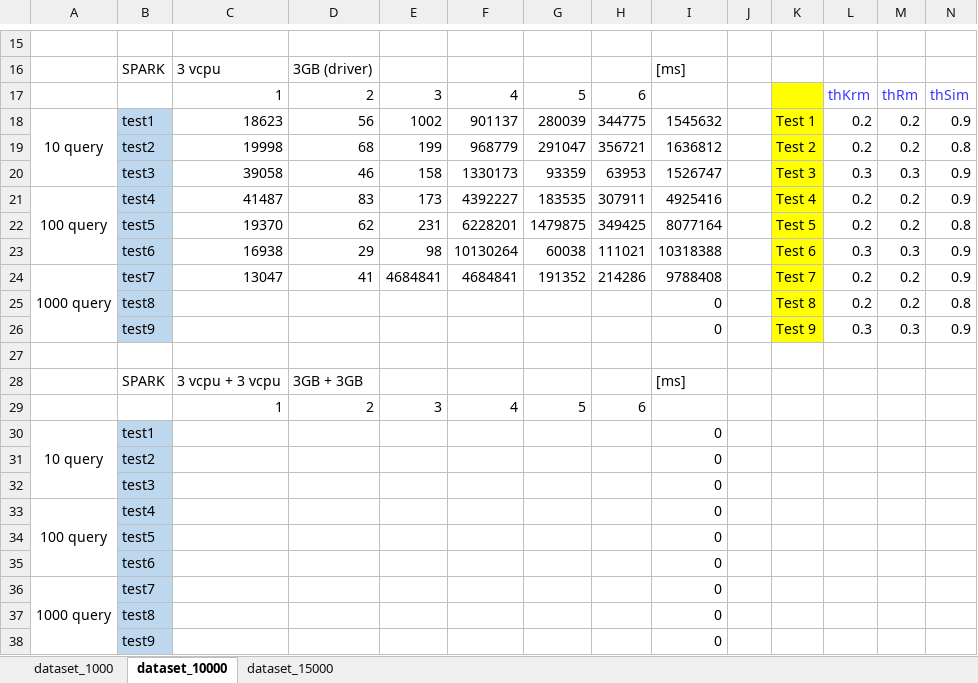
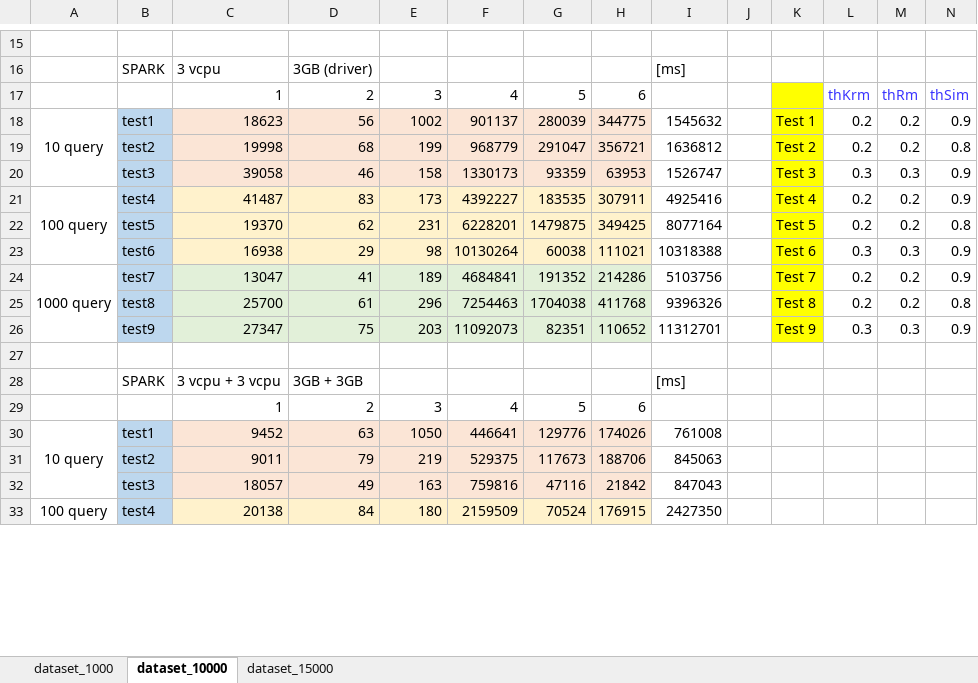
Before and after one commit to HammerProject/HammerDataProject, an Excel workbook: hammer-project/hammer-shark/data_us/1_result.xlsx, sheet dataset_10000, drawn as a sheet; only a part is shown, gaps mark what is left out; values as stored, in another font and other column widths than the file's, no borders; removed rows and columns are numbered as before the commit, all else as after; rows hold the shown columns only; the diff covers the shown part only; the diff names each change by its address in the sheet, - before the commit and + after, or states it on an @@ line.

Commit message:
test shark

```diff
--- a/hammer-project/hammer-shark/data_us/1_result.xlsx (sheet dataset_10000)
+++ b/hammer-project/hammer-shark/data_us/1_result.xlsx (sheet dataset_10000)
-C18:H20 fill: none
+C18:H20 fill: #FBE5D6
-C21:H23 fill: none
+C21:H23 fill: #FFF2CC
-C24:H26 fill: none
+C24:H26 fill: #E2F0D9
-E24: 4684841
+E24: 189
-I24: 9788408
+I24: 5103756
-C25: (empty)
+C25: 25700
-D25: (empty)
+D25: 61
-E25: (empty)
+E25: 296
-F25: (empty)
+F25: 7254463
-G25: (empty)
+G25: 1704038
-H25: (empty)
+H25: 411768
-I25: 0
+I25: 9396326
-C26: (empty)
+C26: 27347
-D26: (empty)
+D26: 75
-E26: (empty)
+E26: 203
-F26: (empty)
+F26: 11092073
-G26: (empty)
+G26: 82351
-H26: (empty)
+H26: 110652
-I26: 0
+I26: 11312701
-row 30: 10 query | test1 |  |  |  |  |  |  | 0
-row 31:  | test2 |  |  |  |  |  |  | 0
-row 32:  | test3 |  |  |  |  |  |  | 0
-row 33: 100 query | test4 |  |  |  |  |  |  | 0
-row 34:  | test5 |  |  |  |  |  |  | 0
-row 35:  | test6 |  |  |  |  |  |  | 0
-row 36: 1000 query | test7 |  |  |  |  |  |  | 0
-row 37:  | test8 |  |  |  |  |  |  | 0
-row 38:  | test9 |  |  |  |  |  |  | 0
+row 30: 10 query | test1 | 9452 | 63 | 1050 | 446641 | 129776 | 174026 | 761008
+row 31:  | test2 | 9011 | 79 | 219 | 529375 | 117673 | 188706 | 845063
+row 32:  | test3 | 18057 | 49 | 163 | 759816 | 47116 | 21842 | 847043
+row 33: 100 query | test4 | 20138 | 84 | 180 | 2159509 | 70524 | 176915 | 2427350
```
Also changed, not shown: 12 added rows, 7 removed rows, 15 edited cells, cell formats and merged cells elsewhere in this sheet, sheet dataset_1000, sheet dataset_15000.
